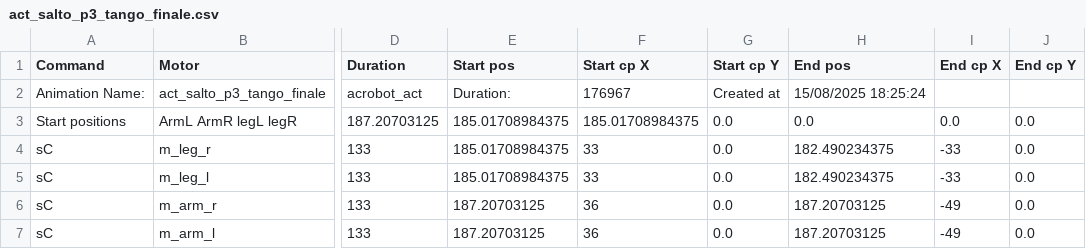
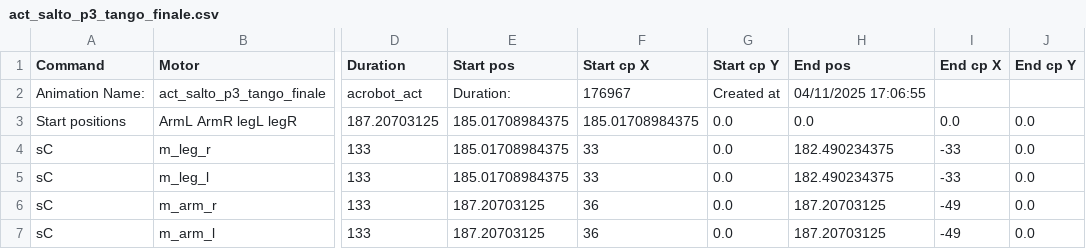
Before and after one commit to hapiel/Acrobot, a CSV file: choreography/moves/act_salto_p3_tango_finale.csv, drawn as a sheet; only a part is shown, gaps mark what is left out; the diff names each change by its address in the sheet, - before the commit and + after, or states it on an @@ line.

```diff
--- a/choreography/moves/act_salto_p3_tango_finale.csv
+++ b/choreography/moves/act_salto_p3_tango_finale.csv
-H2 (End pos): 15/08/2025 18:25:24
+H2 (End pos): 04/11/2025 17:06:55
```
Also changed, not shown: choreography/moves/act_salto_p1_opening.csv, choreography/moves/act_salto_p2_slapstick.csv, 11 other files.
